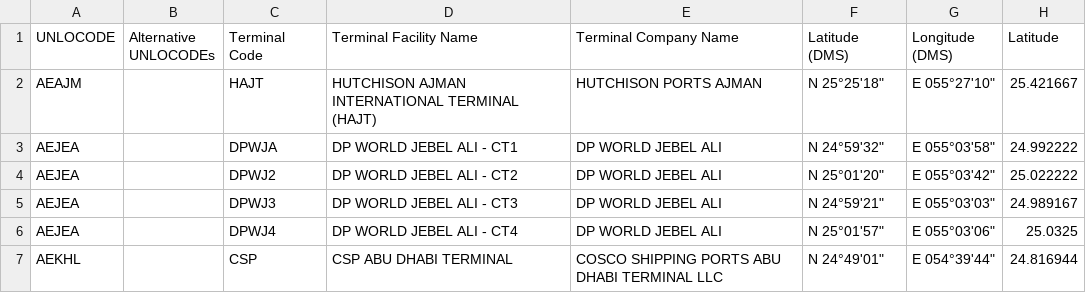
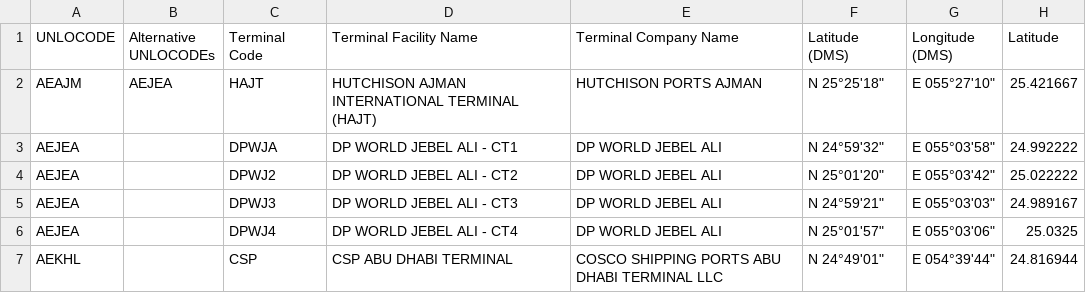
Before and after one commit to CIFConsulting/smdg-dev, a CSV file: SMDG Terminal Code List.csv, drawn as a sheet; only a part is shown; the diff names each change by its address in the sheet, - before the commit and + after, or states it on an @@ line.

Commit message:
test

```diff
--- a/SMDG Terminal Code List.csv
+++ b/SMDG Terminal Code List.csv
-B2 (Alternative UNLOCODEs): (empty)
+B2 (Alternative UNLOCODEs): AEJEA
```
